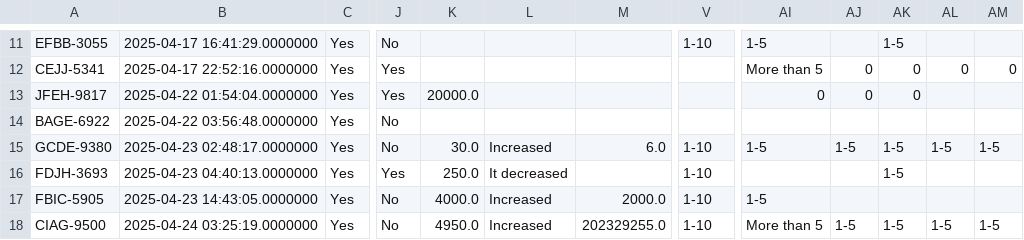
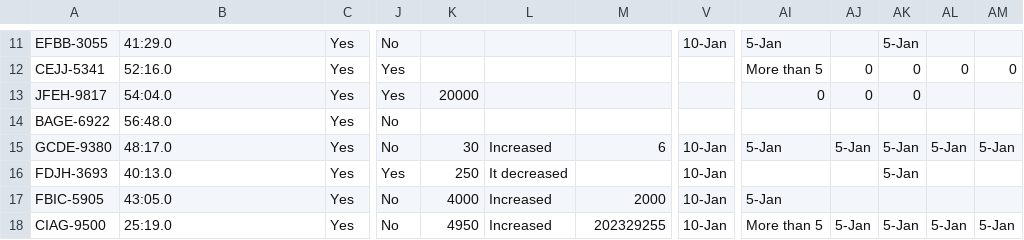
Before and after one commit to Irfan-Firosh/ONOW-surveybot, a CSV file: CleanedData/cleaned_CMF_alumni_survey_english.csv, drawn as a sheet; only a part is shown, gaps mark what is left out; the diff covers the shown part only; the diff names each change by its address in the sheet, - before the commit and + after, or states it on an @@ line.

```diff
--- a/CleanedData/cleaned_CMF_alumni_survey_english.csv
+++ b/CleanedData/cleaned_CMF_alumni_survey_english.csv
-B11: 2025-04-17 16:41:29.0000000
+B11: 41:29.0
-V11: 1-10
+V11: 10-Jan
-AI11: 1-5
+AI11: 5-Jan
-AK11: 1-5
+AK11: 5-Jan
-B12: 2025-04-17 22:52:16.0000000
+B12: 52:16.0
-B13: 2025-04-22 01:54:04.0000000
+B13: 54:04.0
-K13: 20000.0
+K13: 20000
-B14: 2025-04-22 03:56:48.0000000
+B14: 56:48.0
-B15: 2025-04-23 02:48:17.0000000
+B15: 48:17.0
-K15: 30.0
+K15: 30
-M15: 6.0
+M15: 6
-V15:V18: 1-10
+V15:V18: 10-Jan
-AI15: 1-5
+AI15: 5-Jan
-AJ15: 1-5
+AJ15: 5-Jan
-AK15:AK16: 1-5
+AK15:AK16: 5-Jan
-AL15: 1-5
+AL15: 5-Jan
-AM15: 1-5
+AM15: 5-Jan
-B16: 2025-04-23 04:40:13.0000000
+B16: 40:13.0
-K16: 250.0
+K16: 250
-B17: 2025-04-23 14:43:05.0000000
+B17: 43:05.0
-K17: 4000.0
+K17: 4000
-M17: 2000.0
+M17: 2000
-AI17: 1-5
+AI17: 5-Jan
-B18: 2025-04-24 03:25:19.0000000
+B18: 25:19.0
-K18: 4950.0
+K18: 4950
-M18: 202329255.0
+M18: 202329255
-AJ18: 1-5
+AJ18: 5-Jan
-AK18: 1-5
+AK18: 5-Jan
-AL18: 1-5
+AL18: 5-Jan
-AM18: 1-5
+AM18: 5-Jan
```
Also changed, not shown: 43 edited cells elsewhere in this file, 12 other files.
